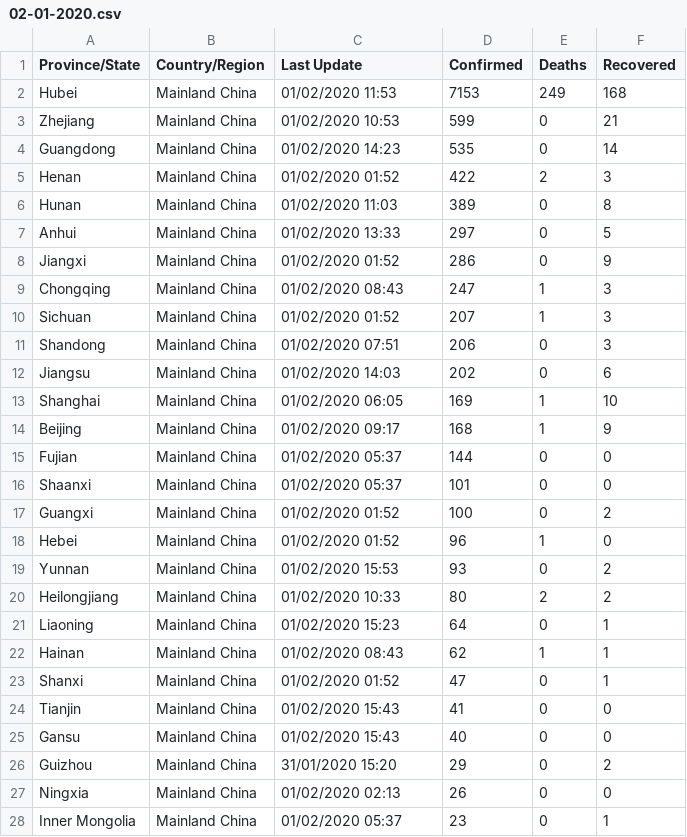
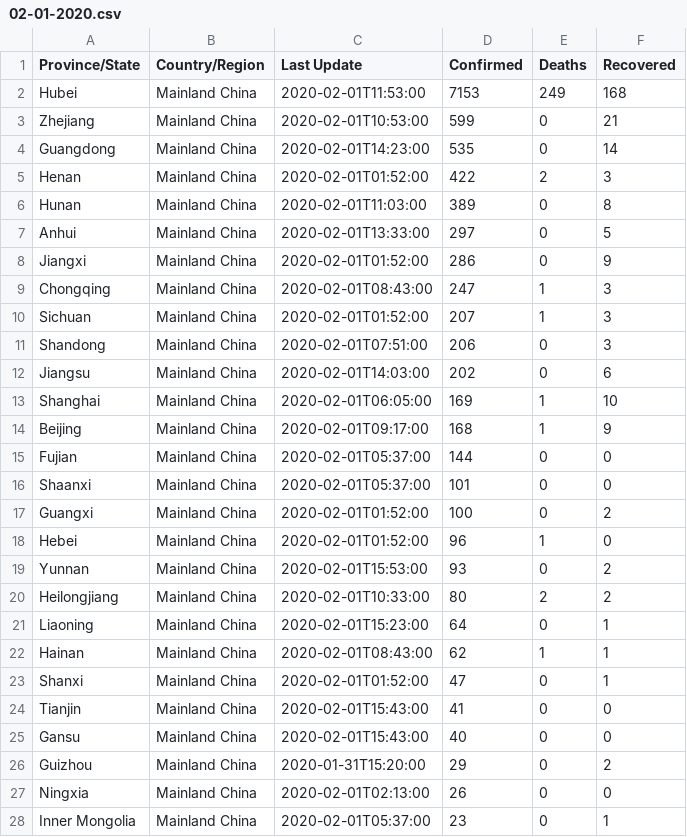
Before and after one commit to ErickOGM/COVID-19, a CSV file: csse_covid_19_data/csse_covid_19_daily_reports/02-01-2020.csv, drawn as a sheet; only a part is shown; the diff covers the shown part only.

```diff
--- a/csse_covid_19_data/csse_covid_19_daily_reports/02-01-2020.csv
+++ b/csse_covid_19_data/csse_covid_19_daily_reports/02-01-2020.csv
@@ -1,28 +1,28 @@
 Province/State,Country/Region,Last Update,Confirmed,Deaths,Recovered
-Hubei,Mainland China,01/02/2020 11:53,7153,249,168
-Zhejiang,Mainland China,01/02/2020 10:53,599,0,21
-Guangdong,Mainland China,01/02/2020 14:23,535,0,14
-Henan,Mainland China,01/02/2020 01:52,422,2,3
-Hunan,Mainland China,01/02/2020 11:03,389,0,8
-Anhui,Mainland China,01/02/2020 13:33,297,0,5
-Jiangxi,Mainland China,01/02/2020 01:52,286,0,9
-Chongqing,Mainland China,01/02/2020 08:43,247,1,3
-Sichuan,Mainland China,01/02/2020 01:52,207,1,3
-Shandong,Mainland China,01/02/2020 07:51,206,0,3
-Jiangsu,Mainland China,01/02/2020 14:03,202,0,6
-Shanghai,Mainland China,01/02/2020 06:05,169,1,10
-Beijing,Mainland China,01/02/2020 09:17,168,1,9
-Fujian,Mainland China,01/02/2020 05:37,144,0,0
-Shaanxi,Mainland China,01/02/2020 05:37,101,0,0
-Guangxi,Mainland China,01/02/2020 01:52,100,0,2
-Hebei,Mainland China,01/02/2020 01:52,96,1,0
-Yunnan,Mainland China,01/02/2020 15:53,93,0,2
-Heilongjiang,Mainland China,01/02/2020 10:33,80,2,2
-Liaoning,Mainland China,01/02/2020 15:23,64,0,1
-Hainan,Mainland China,01/02/2020 08:43,62,1,1
-Shanxi,Mainland China,01/02/2020 01:52,47,0,1
-Tianjin,Mainland China,01/02/2020 15:43,41,0,0
-Gansu,Mainland China,01/02/2020 15:43,40,0,0
-Guizhou,Mainland China,31/01/2020 15:20,29,0,2
-Ningxia,Mainland China,01/02/2020 02:13,26,0,0
-Inner Mongolia,Mainland China,01/02/2020 05:37,23,0,1
+Hubei,Mainland China,2020-02-01T11:53:00,7153,249,168
+Zhejiang,Mainland China,2020-02-01T10:53:00,599,0,21
+Guangdong,Mainland China,2020-02-01T14:23:00,535,0,14
+Henan,Mainland China,2020-02-01T01:52:00,422,2,3
+Hunan,Mainland China,2020-02-01T11:03:00,389,0,8
+Anhui,Mainland China,2020-02-01T13:33:00,297,0,5
+Jiangxi,Mainland China,2020-02-01T01:52:00,286,0,9
+Chongqing,Mainland China,2020-02-01T08:43:00,247,1,3
+Sichuan,Mainland China,2020-02-01T01:52:00,207,1,3
+Shandong,Mainland China,2020-02-01T07:51:00,206,0,3
+Jiangsu,Mainland China,2020-02-01T14:03:00,202,0,6
+Shanghai,Mainland China,2020-02-01T06:05:00,169,1,10
+Beijing,Mainland China,2020-02-01T09:17:00,168,1,9
+Fujian,Mainland China,2020-02-01T05:37:00,144,0,0
+Shaanxi,Mainland China,2020-02-01T05:37:00,101,0,0
+Guangxi,Mainland China,2020-02-01T01:52:00,100,0,2
+Hebei,Mainland China,2020-02-01T01:52:00,96,1,0
+Yunnan,Mainland China,2020-02-01T15:53:00,93,0,2
+Heilongjiang,Mainland China,2020-02-01T10:33:00,80,2,2
+Liaoning,Mainland China,2020-02-01T15:23:00,64,0,1
+Hainan,Mainland China,2020-02-01T08:43:00,62,1,1
+Shanxi,Mainland China,2020-02-01T01:52:00,47,0,1
+Tianjin,Mainland China,2020-02-01T15:43:00,41,0,0
+Gansu,Mainland China,2020-02-01T15:43:00,40,0,0
+Guizhou,Mainland China,2020-01-31T15:20:00,29,0,2
+Ningxia,Mainland China,2020-02-01T02:13:00,26,0,0
+Inner Mongolia,Mainland China,2020-02-01T05:37:00,23,0,1
```
Also changed, not shown: 40 edited cells elsewhere in this file, csse_covid_19_data/csse_covid_19_daily_reports/01-27-2020.csv, csse_covid_19_data/csse_covid_19_daily_reports/01-28-2020.csv, 8 other files.
